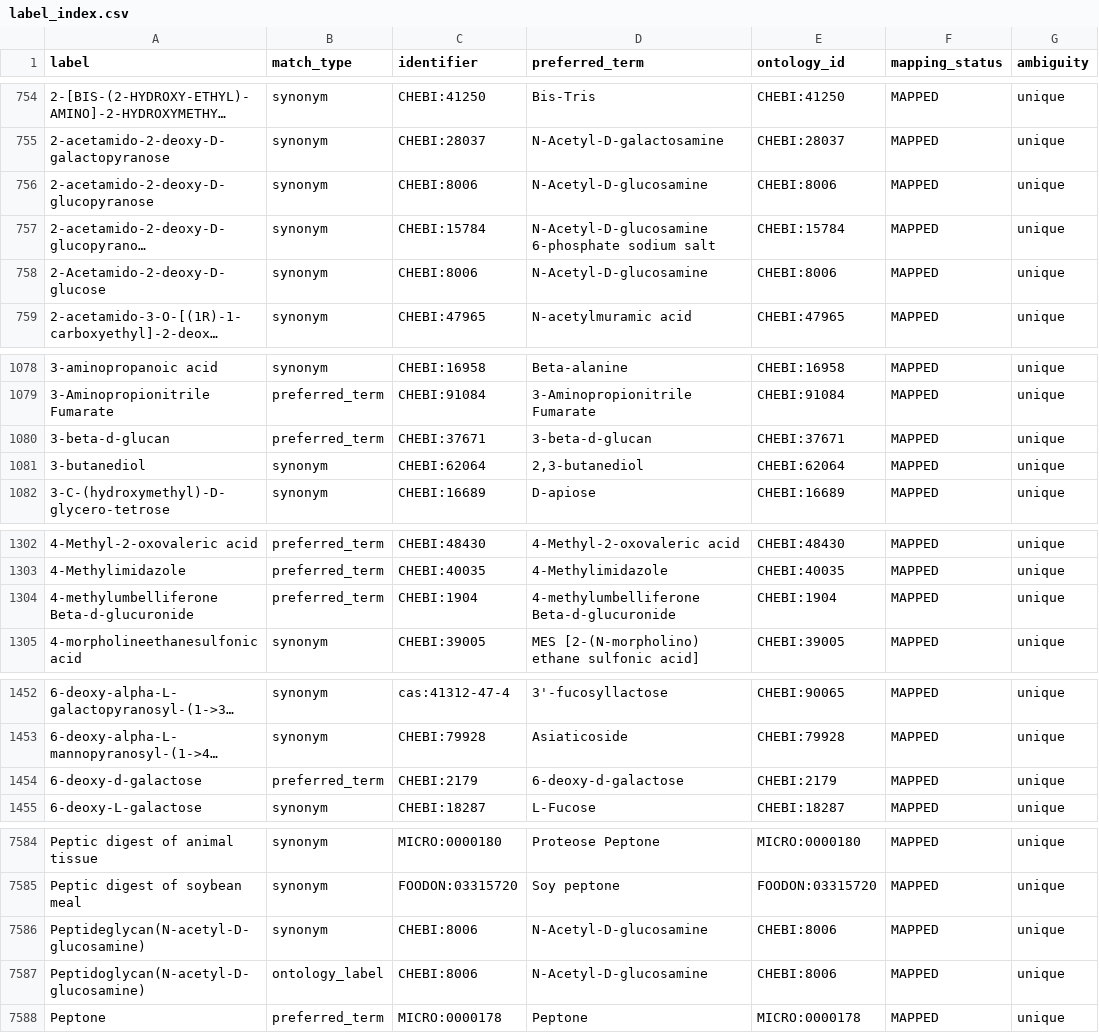
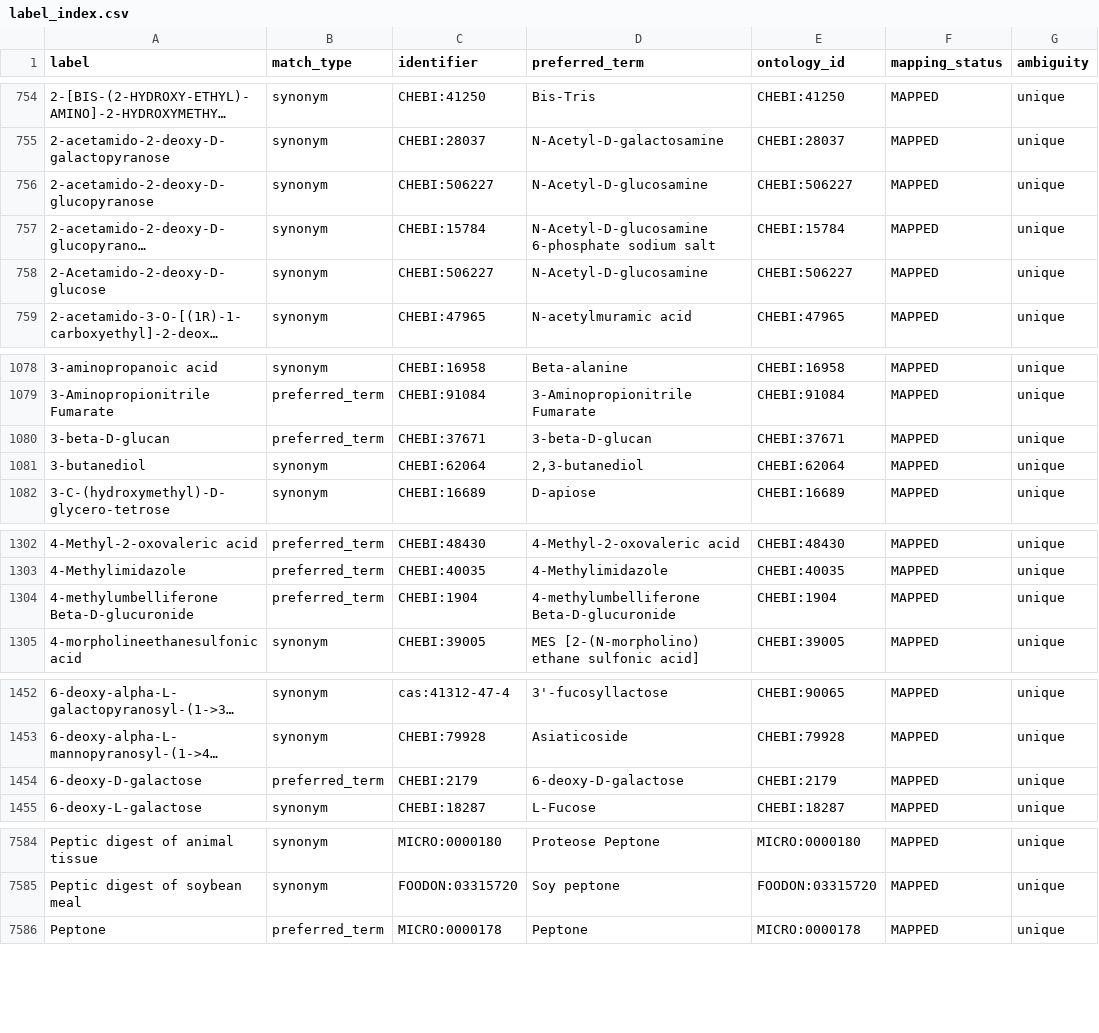
Before and after one commit to CultureBotAI/MediaIngredientMech, a CSV file: docs/data/label_index.csv, drawn as a sheet; only a part is shown, gaps mark what is left out; long unchanged cells end in …; the diff covers the shown part only; the diff names each change by its address in the sheet, - before the commit and + after, or states it on an @@ line.

Commit message:
Fix lowercase stereodescriptor labels

```diff
--- a/docs/data/label_index.csv
+++ b/docs/data/label_index.csv
-C756 (identifier): CHEBI:8006
+C756 (identifier): CHEBI:506227
-E756 (ontology_id): CHEBI:8006
+E756 (ontology_id): CHEBI:506227
-C758 (identifier): CHEBI:8006
+C758 (identifier): CHEBI:506227
-E758 (ontology_id): CHEBI:8006
+E758 (ontology_id): CHEBI:506227
-A1080 (label): 3-beta-d-glucan
+A1080 (label): 3-beta-D-glucan
-D1080 (preferred_term): 3-beta-d-glucan
+D1080 (preferred_term): 3-beta-D-glucan
-A1304 (label): 4-methylumbelliferone Beta-d-glucuronide
+A1304 (label): 4-methylumbelliferone Beta-D-glucuronide
-D1304 (preferred_term): 4-methylumbelliferone Beta-d-glucuronide
+D1304 (preferred_term): 4-methylumbelliferone Beta-D-glucuronide
-A1454 (label): 6-deoxy-d-galactose
+A1454 (label): 6-deoxy-D-galactose
-D1454 (preferred_term): 6-deoxy-d-galactose
+D1454 (preferred_term): 6-deoxy-D-galactose
-row 7586: Peptideglycan(N-acetyl-D-glucosamine) | synonym | CHEBI:8006 | N-Acetyl-D-glucosamine | CHEBI:8006 | MAPPED | unique
-row 7587: Peptidoglycan(N-acetyl-D-glucosamine) | ontology_label | CHEBI:8006 | N-Acetyl-D-glucosamine | CHEBI:8006 | MAPPED | unique
```
Also changed, not shown: 12 edited cells elsewhere in this file, data/curated/all_ingredients_index.csv, data/curated/mapped_ingredients_index.csv, 23 other files.
